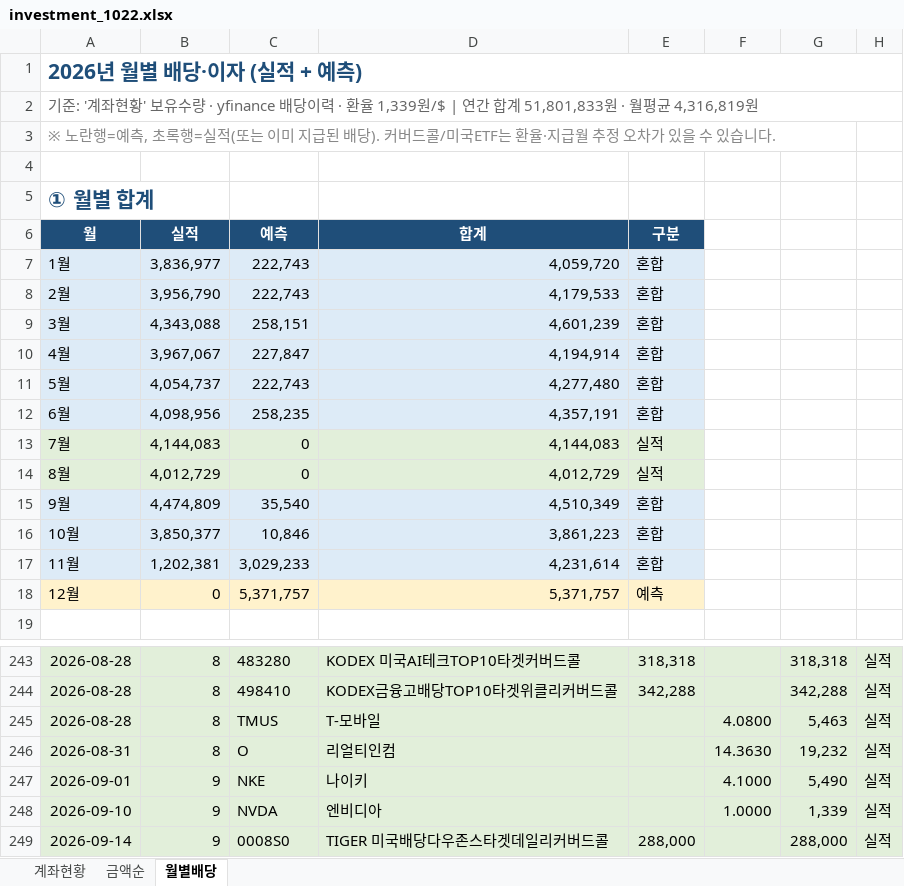
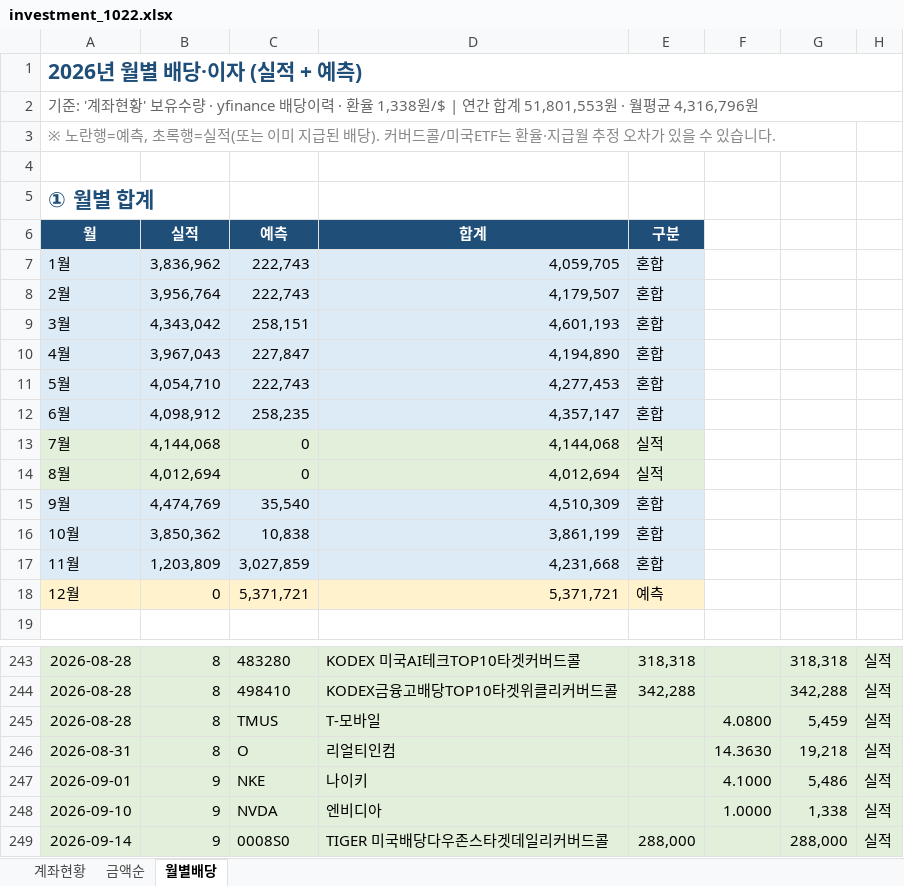
Before and after one commit to seahog77/test, an Excel workbook: My_investment/investment_1022.xlsx, sheet 월별배당, drawn as a sheet; only a part is shown, gaps mark what is left out; values as stored, in another font and other column widths than the file's, no borders; charts and pictures not drawn; the diff covers the shown part only; the diff names each change by its address in the sheet, - before the commit and + after, or states it on an @@ line.

```diff
--- a/My_investment/investment_1022.xlsx (sheet 월별배당)
+++ b/My_investment/investment_1022.xlsx (sheet 월별배당)
-A2 (월): …· 환율 1,339원/$ | 연간 합계 51,801,833원 · 월평균 4,316,819원
+A2 (월): …· 환율 1,338원/$ | 연간 합계 51,801,553원 · 월평균 4,316,796원
-B7 (실적): 3,836,977
+B7 (실적): 3,836,962
-D7 (합계): 4,059,720
+D7 (합계): 4,059,705
-B8 (실적): 3,956,790
+B8 (실적): 3,956,764
-D8 (합계): 4,179,533
+D8 (합계): 4,179,507
-B9 (실적): 4,343,088
+B9 (실적): 4,343,042
-D9 (합계): 4,601,239
+D9 (합계): 4,601,193
-B10 (실적): 3,967,067
+B10 (실적): 3,967,043
-D10 (합계): 4,194,914
+D10 (합계): 4,194,890
-B11 (실적): 4,054,737
+B11 (실적): 4,054,710
-D11 (합계): 4,277,480
+D11 (합계): 4,277,453
-B12 (실적): 4,098,956
+B12 (실적): 4,098,912
-D12 (합계): 4,357,191
+D12 (합계): 4,357,147
-B13 (실적): 4,144,083
+B13 (실적): 4,144,068
-D13 (합계): 4,144,083
+D13 (합계): 4,144,068
-B14 (실적): 4,012,729
+B14 (실적): 4,012,694
-D14 (합계): 4,012,729
+D14 (합계): 4,012,694
-B15 (실적): 4,474,809
+B15 (실적): 4,474,769
-D15 (합계): 4,510,349
+D15 (합계): 4,510,309
-B16 (실적): 3,850,377
+B16 (실적): 3,850,362
-C16 (예측): 10,846
+C16 (예측): 10,838
-D16 (합계): 3,861,223
+D16 (합계): 3,861,199
-B17 (실적): 1,202,381
+B17 (실적): 1,203,809
-C17 (예측): 3,029,233
+C17 (예측): 3,027,859
-D17 (합계): 4,231,614
+D17 (합계): 4,231,668
-C18 (예측): 5,371,757
+C18 (예측): 5,371,721
-D18 (합계): 5,371,757
+D18 (합계): 5,371,721
-G245: 5,463
+G245: 5,459
-G246: 19,232
+G246: 19,218
-G247: 5,490
+G247: 5,486
-G248: 1,339
+G248: 1,338
```
Also changed, not shown: 89 edited cells and cell formats elsewhere in this sheet, sheet 계좌현황, My_investment/investment_0723_W.xlsx, 3 other files.
